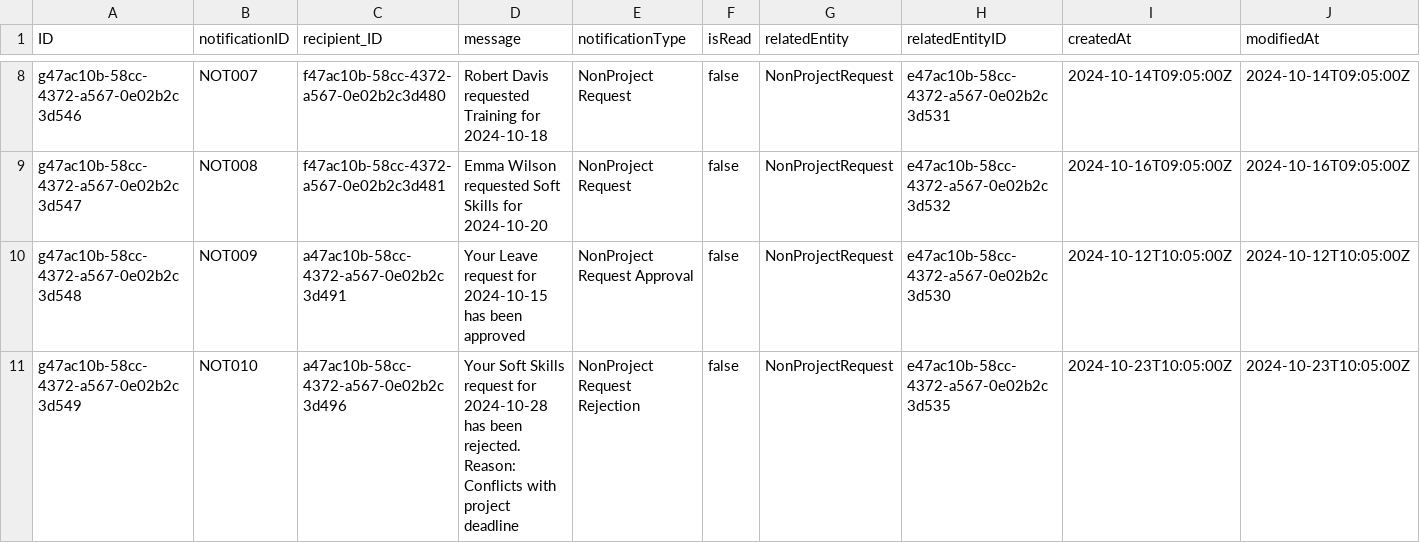
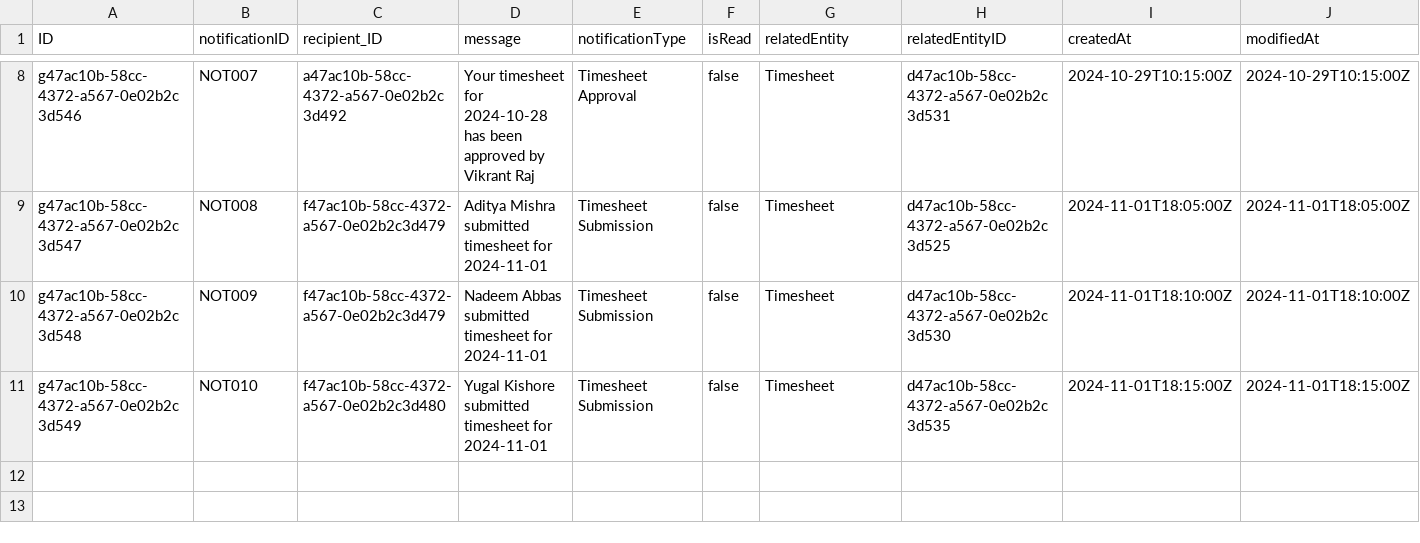
Before and after one commit to nadeemai/TimeSheet_Project, a CSV file: db/data/my.timesheet-Notifications.csv, drawn as a sheet; only a part is shown, gaps mark what is left out; the diff covers the shown part only; the diff names each change by its address in the sheet, - before the commit and + after, or states it on an @@ line.

```diff
--- a/db/data/my.timesheet-Notifications.csv
+++ b/db/data/my.timesheet-Notifications.csv
-C8 (recipient_ID): f47ac10b-58cc-4372-a567-0e02b2c3d480
+C8 (recipient_ID): a47ac10b-58cc-4372-a567-0e02b2c3d492
-D8 (message): Robert Davis requested Training for 2024-10-18
+D8 (message): Your timesheet for 2024-10-28 has been approved by Vikrant Raj
-E8 (notificationType): NonProject Request
+E8 (notificationType): Timesheet Approval
-G8:G11 (relatedEntity): NonProjectRequest
+G8:G11 (relatedEntity): Timesheet
-H8 (relatedEntityID): e47ac10b-58cc-4372-a567-0e02b2c3d531
+H8 (relatedEntityID): d47ac10b-58cc-4372-a567-0e02b2c3d531
-I8 (createdAt): 2024-10-14T09:05:00Z
+I8 (createdAt): 2024-10-29T10:15:00Z
-J8 (modifiedAt): 2024-10-14T09:05:00Z
+J8 (modifiedAt): 2024-10-29T10:15:00Z
-C9 (recipient_ID): f47ac10b-58cc-4372-a567-0e02b2c3d481
+C9 (recipient_ID): f47ac10b-58cc-4372-a567-0e02b2c3d479
-D9 (message): Emma Wilson requested Soft Skills for 2024-10-20
+D9 (message): Aditya Mishra submitted timesheet for 2024-11-01
-E9 (notificationType): NonProject Request
+E9 (notificationType): Timesheet Submission
-H9 (relatedEntityID): e47ac10b-58cc-4372-a567-0e02b2c3d532
+H9 (relatedEntityID): d47ac10b-58cc-4372-a567-0e02b2c3d525
-I9 (createdAt): 2024-10-16T09:05:00Z
+I9 (createdAt): 2024-11-01T18:05:00Z
-J9 (modifiedAt): 2024-10-16T09:05:00Z
+J9 (modifiedAt): 2024-11-01T18:05:00Z
-C10 (recipient_ID): a47ac10b-58cc-4372-a567-0e02b2c3d491
+C10 (recipient_ID): f47ac10b-58cc-4372-a567-0e02b2c3d479
-D10 (message): Your Leave request for 2024-10-15 has been approved
+D10 (message): Nadeem Abbas submitted timesheet for 2024-11-01
-E10 (notificationType): NonProject Request Approval
+E10 (notificationType): Timesheet Submission
-H10 (relatedEntityID): e47ac10b-58cc-4372-a567-0e02b2c3d530
+H10 (relatedEntityID): d47ac10b-58cc-4372-a567-0e02b2c3d530
-I10 (createdAt): 2024-10-12T10:05:00Z
+I10 (createdAt): 2024-11-01T18:10:00Z
-J10 (modifiedAt): 2024-10-12T10:05:00Z
+J10 (modifiedAt): 2024-11-01T18:10:00Z
-C11 (recipient_ID): a47ac10b-58cc-4372-a567-0e02b2c3d496
+C11 (recipient_ID): f47ac10b-58cc-4372-a567-0e02b2c3d480
-D11 (message): Your Soft Skills request for 2024-10-28 has been rejected. Reason: Conflicts with project deadline
+D11 (message): Yugal Kishore submitted timesheet for 2024-11-01
-E11 (notificationType): NonProject Request Rejection
+E11 (notificationType): Timesheet Submission
-H11 (relatedEntityID): e47ac10b-58cc-4372-a567-0e02b2c3d535
+H11 (relatedEntityID): d47ac10b-58cc-4372-a567-0e02b2c3d535
-I11 (createdAt): 2024-10-23T10:05:00Z
+I11 (createdAt): 2024-11-01T18:15:00Z
-J11 (modifiedAt): 2024-10-23T10:05:00Z
+J11 (modifiedAt): 2024-11-01T18:15:00Z
```
Also changed, not shown: 30 edited cells elsewhere in this file, db/data/my.timesheet-Activities.csv, db/data/my.timesheet-Employees.csv, 38 other files.
